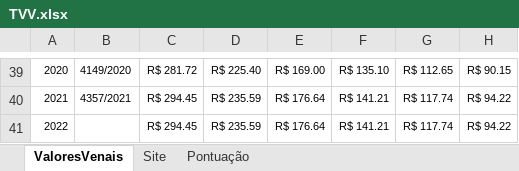
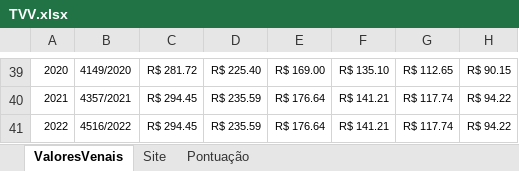
Before and after one commit to jcbritopmno/tvv, an Excel workbook: TVV.xlsx, sheet ValoresVenais, drawn as a sheet; only a part is shown, gaps mark what is left out; values as stored, in another font and other column widths than the file's, no borders; table styles not drawn; the diff names each change by its address in the sheet, - before the commit and + after, or states it on an @@ line.

Commit message:
Atualização de Arquivo

```diff
--- a/TVV.xlsx (sheet ValoresVenais)
+++ b/TVV.xlsx (sheet ValoresVenais)
-B41: (empty)
+B41: 4516/2022
```
